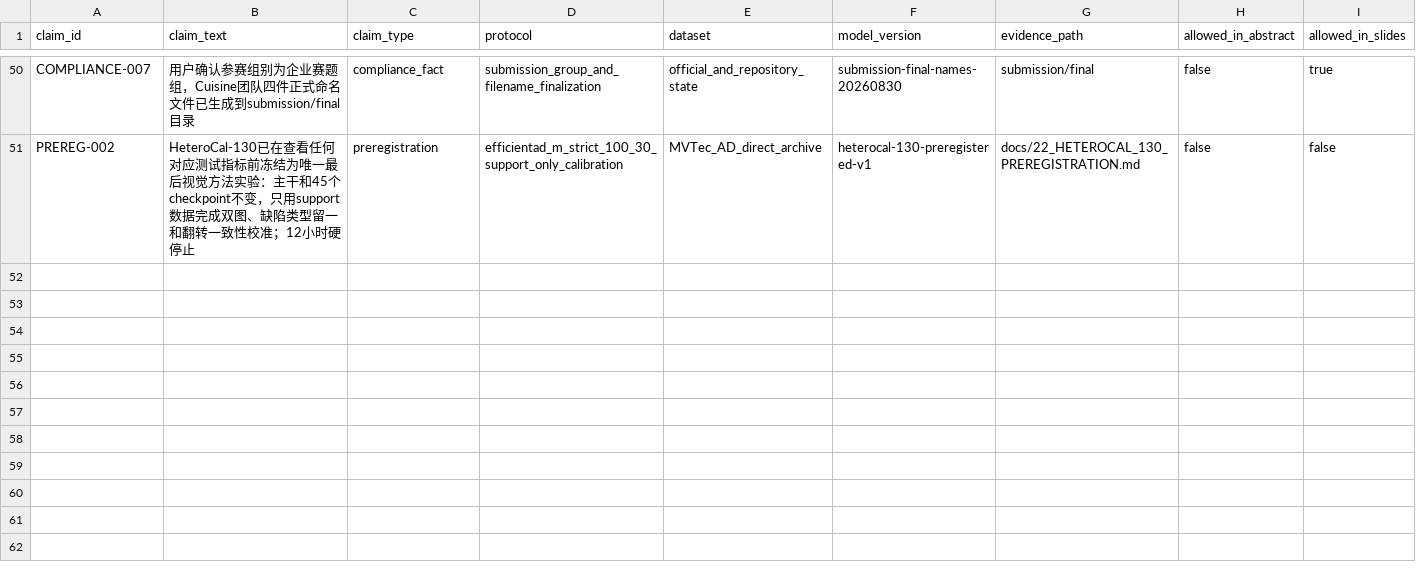
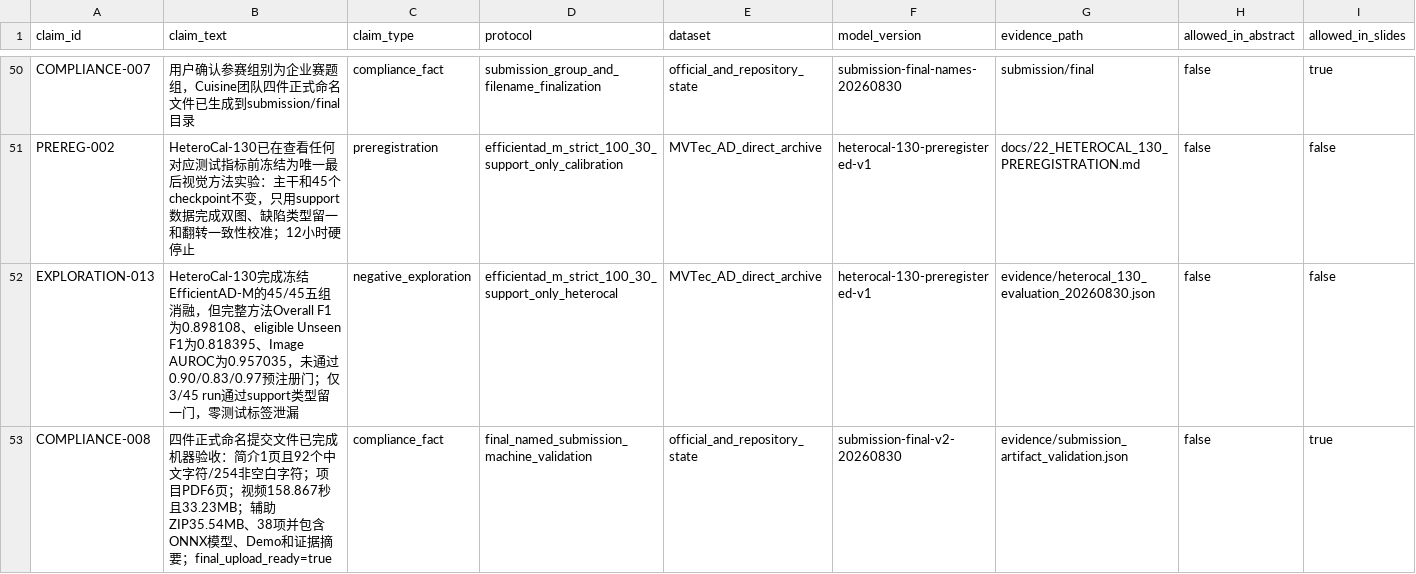
Before and after one commit to CuiMiles/EvoInspect-130, a CSV file: evidence/claim_ledger.csv, drawn as a sheet; only a part is shown, gaps mark what is left out; rows hold the shown columns only; the diff names each change by its address in the sheet, - before the commit and + after, or states it on an @@ line.

Commit message:
finalize competition-facing submission package

```diff
--- a/evidence/claim_ledger.csv
+++ b/evidence/claim_ledger.csv
+row 52: EXPLORATION-013 | HeteroCal-130完成冻结EfficientAD-M的45/45五组消融，但完整方法Overall F1为0.898108、eligible Unseen F1为0.818395、Image AUROC为0.957035，未通过0.90/0.83/0.97预注册门；仅3/45 run通过support类型留一门，零测试标签泄漏 | negative_exploration | efficientad_m_strict_100_30_support_only_heterocal | MVTec_AD_direct_archive | heterocal-130-preregistered-v1 | evidence/heterocal_130_evaluation_20260830.json | false | false
+row 53: COMPLIANCE-008 | 四件正式命名提交文件已完成机器验收：简介1页且92个中文字符/254非空白字符；项目PDF6页；视频158.867秒且33.23MB；辅助ZIP35.54MB、38项并包含ONNX模型、Demo和证据摘要；final_upload_ready=true | compliance_fact | final_named_submission_machine_validation | official_and_repository_state | submission-final-v2-20260830 | evidence/submission_artifact_validation.json | false | true
```
Also changed, not shown: 34 other files.
